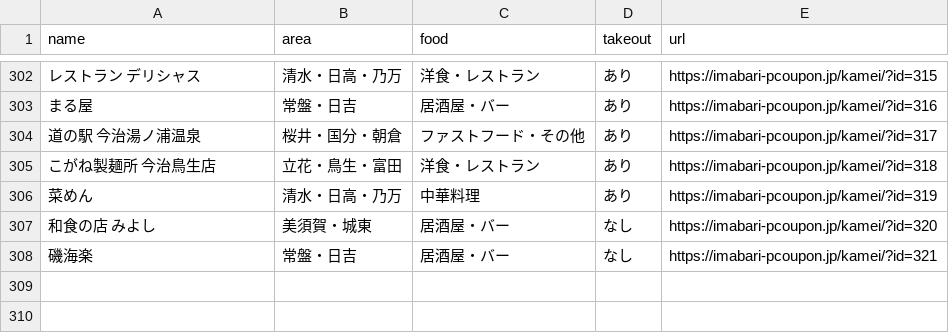
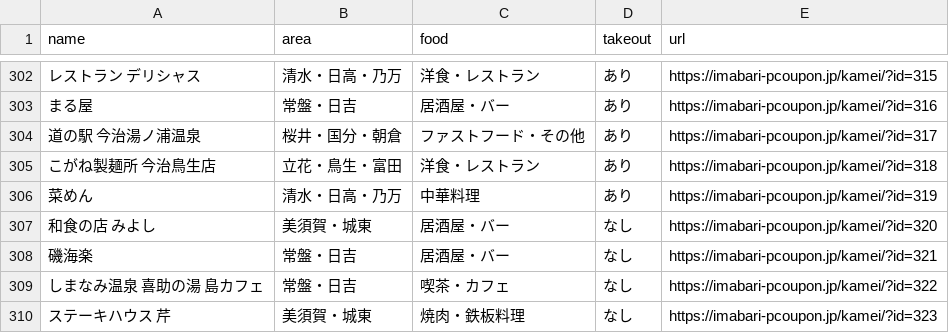
Before and after one commit to imabari/pcoupon2, a CSV file: html/imabari-coupon.csv, drawn as a sheet; only a part is shown, gaps mark what is left out; the diff names each change by its address in the sheet, - before the commit and + after, or states it on an @@ line.

```diff
--- a/html/imabari-coupon.csv
+++ b/html/imabari-coupon.csv
+row 309: しまなみ温泉 喜助の湯 島カフェ | 常盤・日吉 | 喫茶・カフェ | なし | https://imabari-pcoupon.jp/kamei/?id=322
+row 310: ステーキハウス 芹 | 美須賀・城東 | 焼肉・鉄板料理 | なし | https://imabari-pcoupon.jp/kamei/?id=323
```
